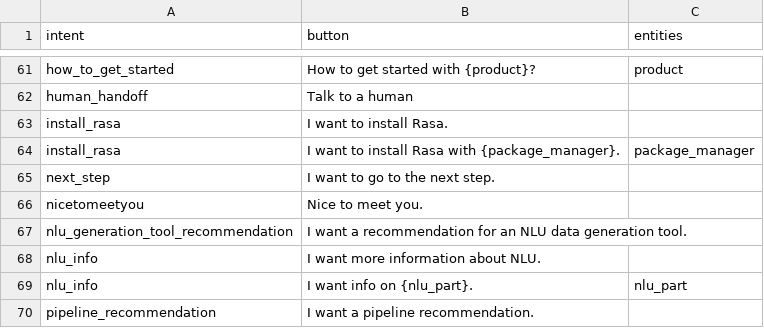
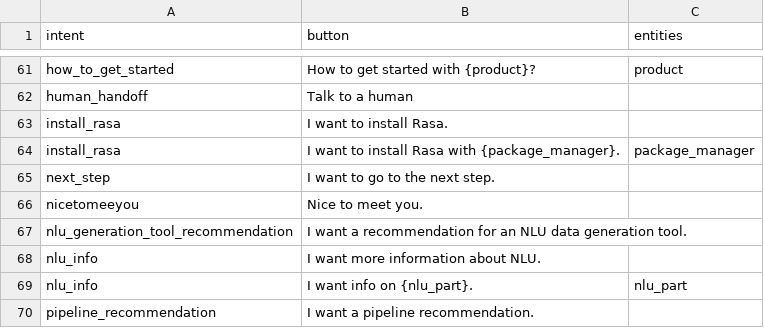
Before and after one commit to hamzaziizzz/rasa-demo, a CSV file: actions/intent_description_mapping.csv, drawn as a sheet; only a part is shown, gaps mark what is left out.

```diff
--- a/actions/intent_description_mapping.csv
+++ b/actions/intent_description_mapping.csv
@@ -65,3 +65,3 @@ install_rasa,I want to install Rasa with {package_manager}.,package_manager
 next_step,I want to go to the next step.,
-nicetomeetyou,Nice to meet you.,
+nicetomeeyou,Nice to meet you.,
 nlu_generation_tool_recommendation,I want a recommendation for an NLU data generation tool.,
```
Also changed, not shown: 16 other files.
